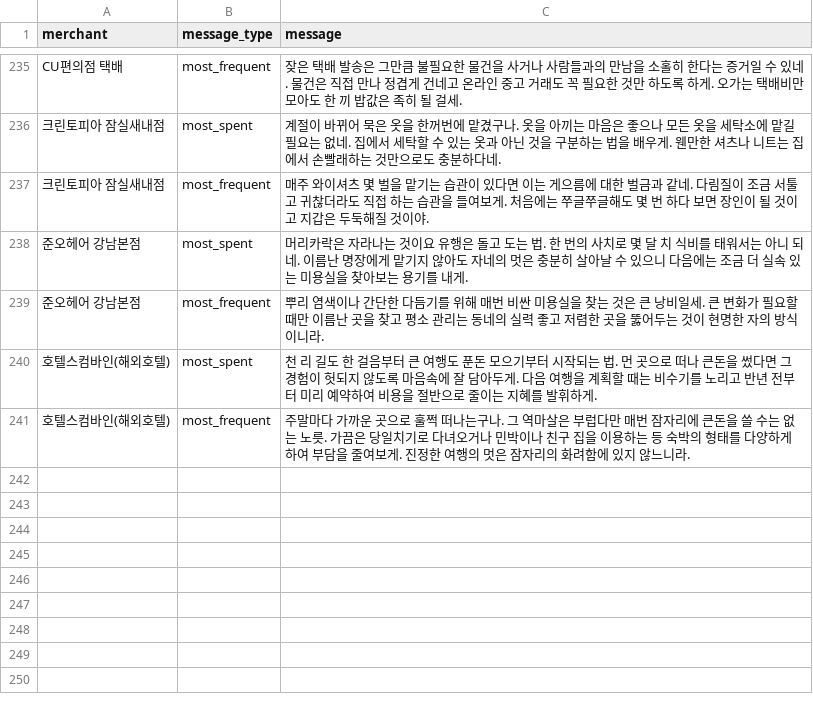
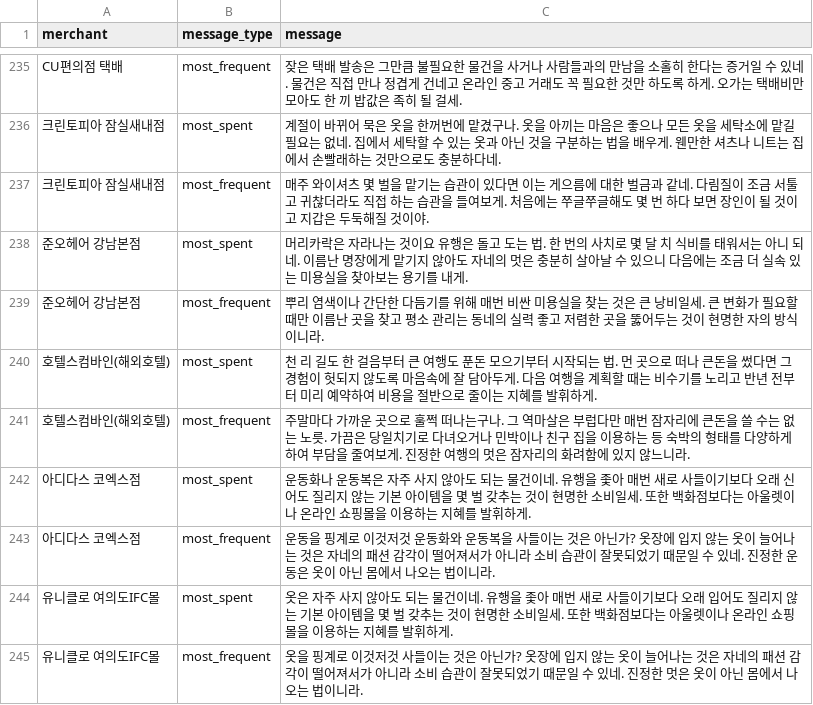
Before and after one commit to sehee-xx/MoneyToad, a CSV file: ai/analysis/sample_data/merchant_messages_sample.csv, drawn as a sheet; only a part is shown, gaps mark what is left out.

Commit message:
feat: Add new merchant messages for Adidas and Uniqlo, enhancing consumer spending insights

```diff
--- a/ai/analysis/sample_data/merchant_messages_sample.csv
+++ b/ai/analysis/sample_data/merchant_messages_sample.csv
@@ -241 +241,5 @@ CU편의점 택배,most_frequent,잦은 택배 발송은 그만큼 불필요한
 호텔스컴바인(해외호텔),most_frequent,주말마다 가까운 곳으로 훌쩍 떠나는구나. 그 역마살은 부럽다만 매번 잠자리에 큰돈을 쓸 수는 없는 노릇. 가끔은 당일치기로 다녀오거나 민박이나 친구 집을 이용하는 등 숙박의 형태를 다양하게 하여 부담을 줄여보게. 진정한 여행의 멋은 잠자리의 화려함에 있지 않느니라.
+아디다스 코엑스점,most_spent,운동화나 운동복은 자주 사지 않아도 되는 물건이네. 유행을 좇아 매번 새로 사들이기보다 오래 신어도 질리지 않는 기본 아이템을 몇 벌 갖추는 것이 현명한 소비일세. 또한 백화점보다는 아울렛이나 온라인 쇼핑몰을 이용하는 지혜를 발휘하게.
+아디다스 코엑스점,most_frequent,운동을 핑계로 이것저것 운동화와 운동복을 사들이는 것은 아닌가? 옷장에 입지 않는 옷이 늘어나는 것은 자네의 패션 감각이 떨어져서가 아니라 소비 습관이 잘못되었기 때문일 수 있네. 진정한 운동은 옷이 아닌 몸에서 나오는 법이니라.
+유니클로 여의도IFC몰,most_spent,옷은 자주 사지 않아도 되는 물건이네. 유행을 좇아 매번 새로 사들이기보다 오래 입어도 질리지 않는 기본 아이템을 몇 벌 갖추는 것이 현명한 소비일세. 또한 백화점보다는 아울렛이나 온라인 쇼핑몰을 이용하는 지혜를 발휘하게.
+유니클로 여의도IFC몰,most_frequent,옷을 핑계로 이것저것 사들이는 것은 아닌가? 옷장에 입지 않는 옷이 늘어나는 것은 자네의 패션 감각이 떨어져서가 아니라 소비 습관이 잘못되었기 때문일 수 있네. 진정한 멋은 옷이 아닌 몸에서 나오는 법이니라.
```
